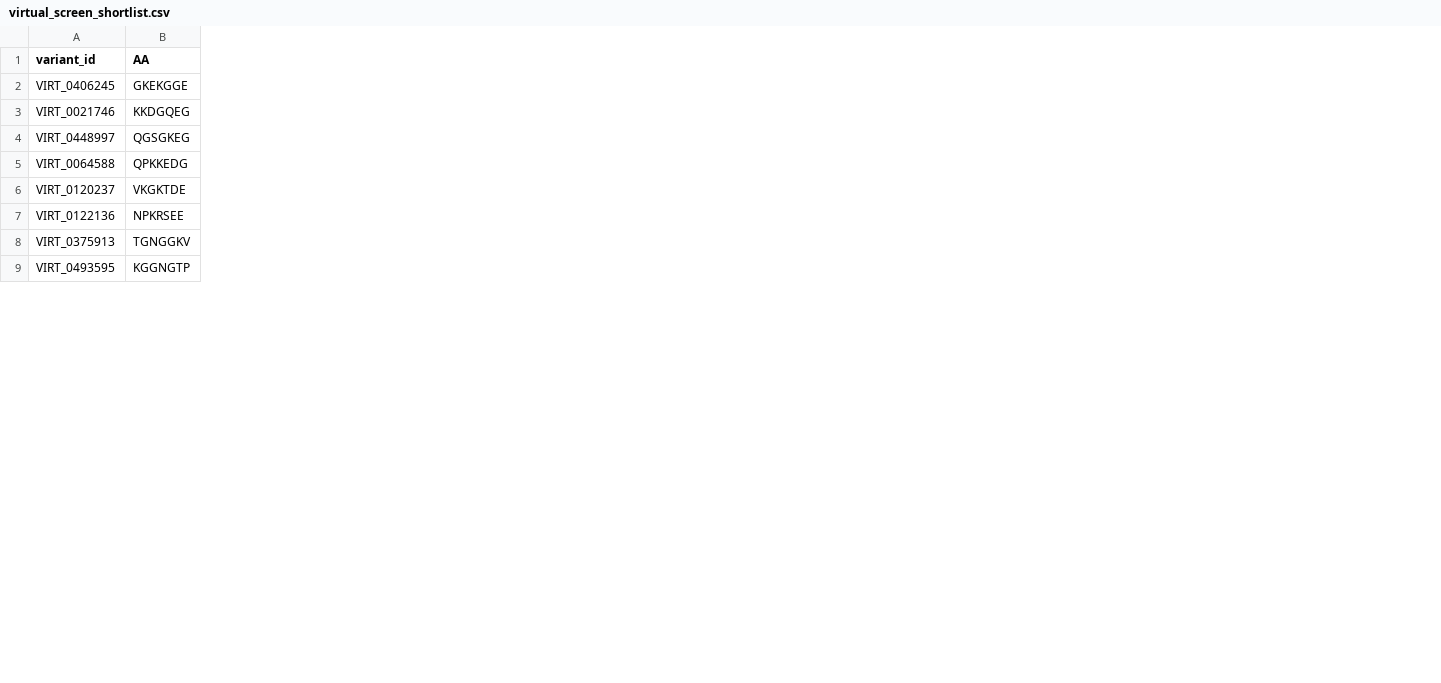
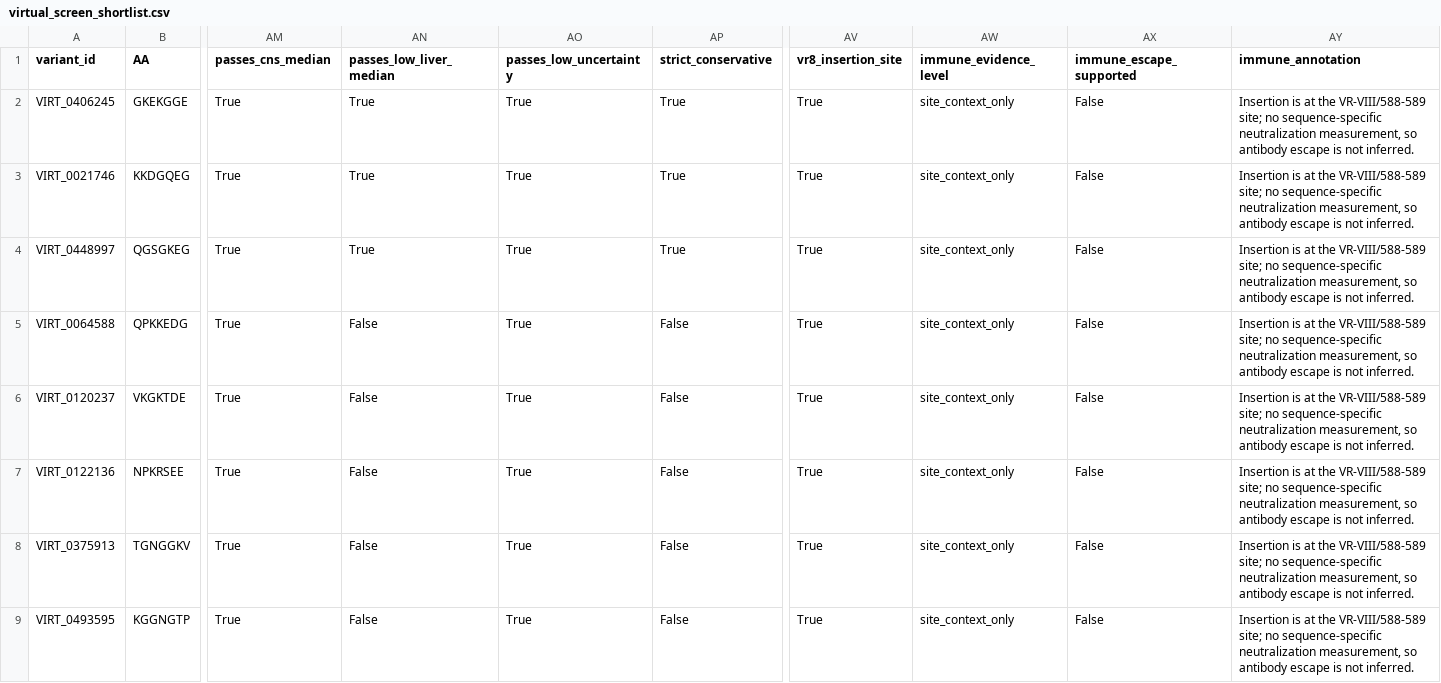
Before and after one commit to stephenovo/LIFS-Comp_AAV9, a CSV file: docs/audit_data/virtual_screen_shortlist.csv, drawn as a sheet; only a part is shown, gaps mark what is left out; the diff names each change by its address in the sheet, - before the commit and + after, or states it on an @@ line.

Commit message:
Complete consensus model and funnel audits

```diff
--- a/docs/audit_data/virtual_screen_shortlist.csv
+++ b/docs/audit_data/virtual_screen_shortlist.csv
+column AM (passes_cns_median), rows 2-9: all True
+column AN (passes_low_liver_median), rows 2-9: True | True | True | False | False | False | False | False
+column AO (passes_low_uncertainty), rows 2-9: all True
+column AP (strict_conservative), rows 2-9: True | True | True | False | False | False | False | False
+column AV (vr8_insertion_site), rows 2-9: all True
+column AW (immune_evidence_level), rows 2-9: all site_context_only
+column AX (immune_escape_supported), rows 2-9: all False
+column AY (immune_annotation), rows 2-9: all Insertion is at the VR-VIII/588-589 site; no sequence-specific neutralization measurement, so antibody escape is not inferred.
```
Also changed, not shown: docs/audit_data/fit4function_multitask_ensemble_metrics.csv, docs/audit_data/virtual_screen_pareto.csv, 30 other files.
